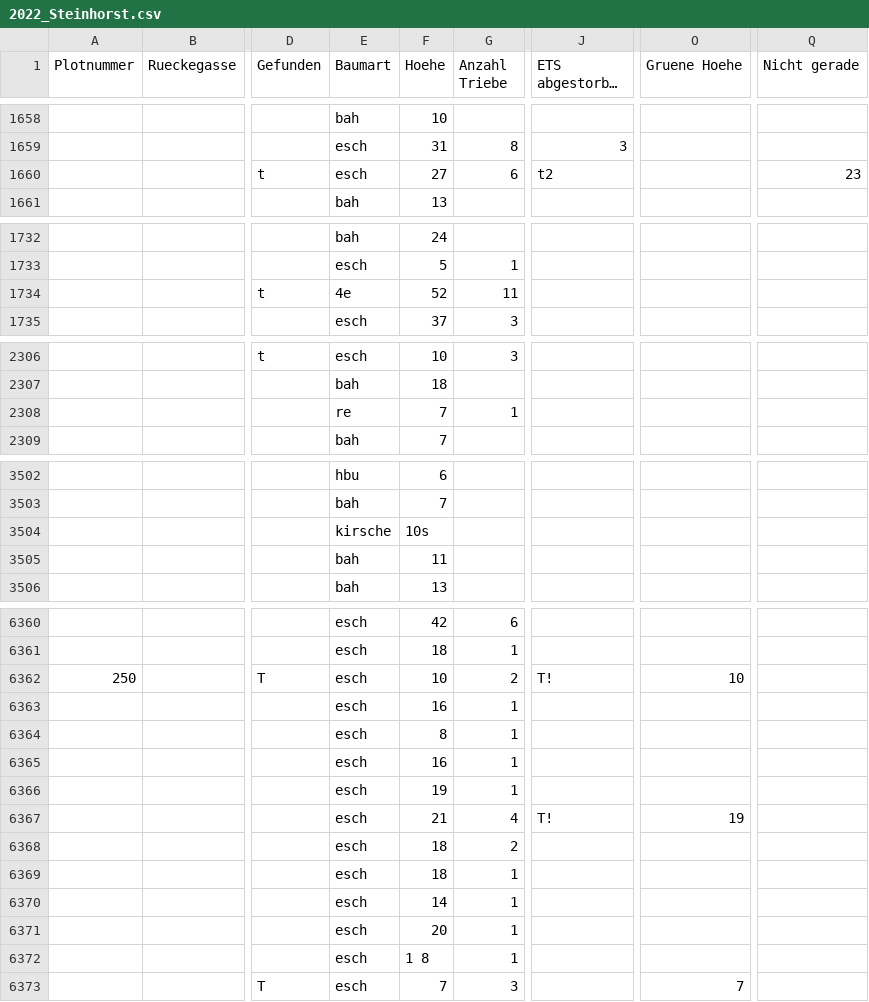
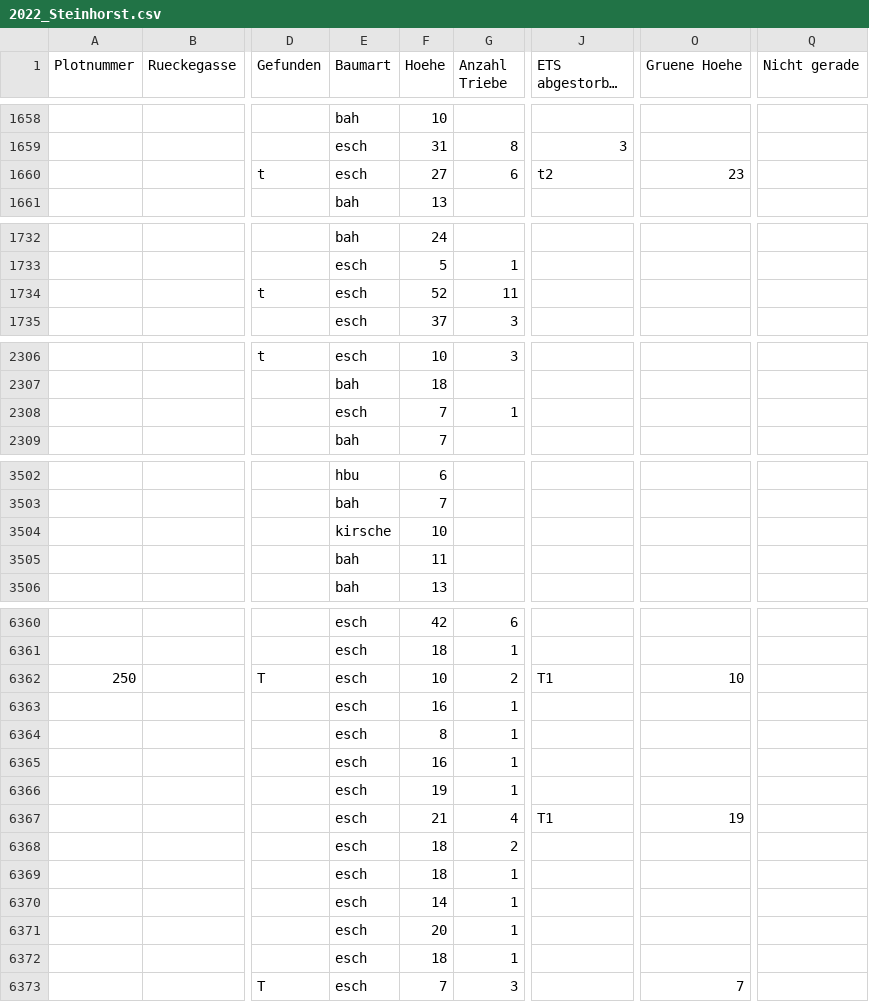
Before and after one commit to knofterle/FRAXSILVA_R, a CSV file: DATA/RAW/Goe_Lau/NV Aufnahme/2022_Steinhorst.csv, drawn as a sheet; only a part is shown, gaps mark what is left out; long unchanged cells end in …; the diff covers the shown part only; the diff names each change by its address in the sheet, - before the commit and + after, or states it on an @@ line.

```diff
--- a/DATA/RAW/Goe_Lau/NV Aufnahme/2022_Steinhorst.csv
+++ b/DATA/RAW/Goe_Lau/NV Aufnahme/2022_Steinhorst.csv
-O1660 (Gruene Hoehe): (empty)
+O1660 (Gruene Hoehe): 23
-Q1660 (Nicht gerade): 23
+Q1660 (Nicht gerade): (empty)
-E1734 (Baumart): 4e
+E1734 (Baumart): esch
-E2308 (Baumart): re
+E2308 (Baumart): esch
-F3504 (Hoehe): 10s
+F3504 (Hoehe): 10
-J6362 (ETS abgestorben alt): T!
+J6362 (ETS abgestorben alt): T1
-J6367 (ETS abgestorben alt): T!
+J6367 (ETS abgestorben alt): T1
-F6372 (Hoehe): 1 8
+F6372 (Hoehe): 18
```
Also changed, not shown: 4 edited cells elsewhere in this file, DATA/RAW/Goe_Lau/NV Aufnahme/2022_Goettingen_ansitz.csv, DATA/RAW/Goe_Lau/NV Aufnahme/2022_Goettingen_polter.csv, 2 other files.
